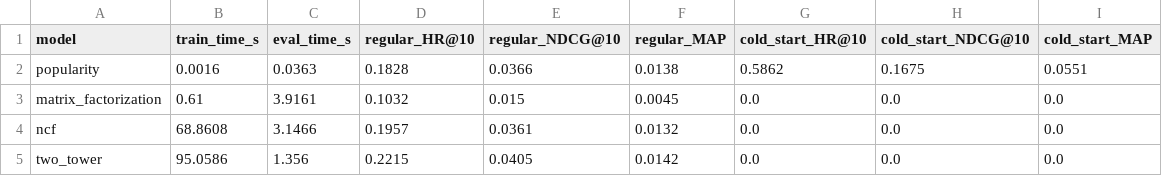
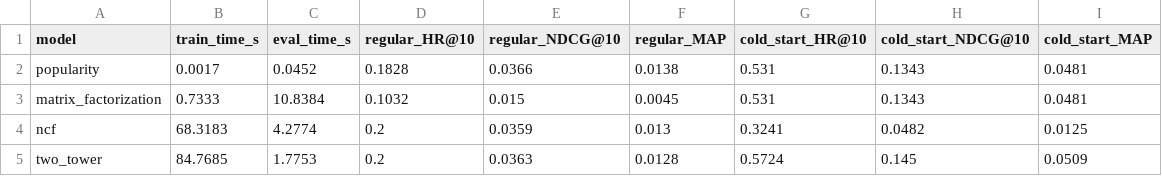
Before and after one commit to s-hreya-riram/recsys, a CSV file: results/movielens/metrics.csv, drawn as a sheet.

```diff
--- a/results/movielens/metrics.csv
+++ b/results/movielens/metrics.csv
@@ -1,5 +1,5 @@
 model,train_time_s,eval_time_s,regular_HR@10,regular_NDCG@10,regular_MAP,cold_start_HR@10,cold_start_NDCG@10,cold_start_MAP
-popularity,0.0016,0.0363,0.1828,0.0366,0.0138,0.5862,0.1675,0.0551
-matrix_factorization,0.61,3.9161,0.1032,0.015,0.0045,0.0,0.0,0.0
-ncf,68.8608,3.1466,0.1957,0.0361,0.0132,0.0,0.0,0.0
-two_tower,95.0586,1.356,0.2215,0.0405,0.0142,0.0,0.0,0.0
+popularity,0.0017,0.0452,0.1828,0.0366,0.0138,0.531,0.1343,0.0481
+matrix_factorization,0.7333,10.8384,0.1032,0.015,0.0045,0.531,0.1343,0.0481
+ncf,68.3183,4.2774,0.2,0.0359,0.013,0.3241,0.0482,0.0125
+two_tower,84.7685,1.7753,0.2,0.0363,0.0128,0.5724,0.145,0.0509
```
Also changed, not shown: results/amazonmusic/metrics.csv, 7 other files.
